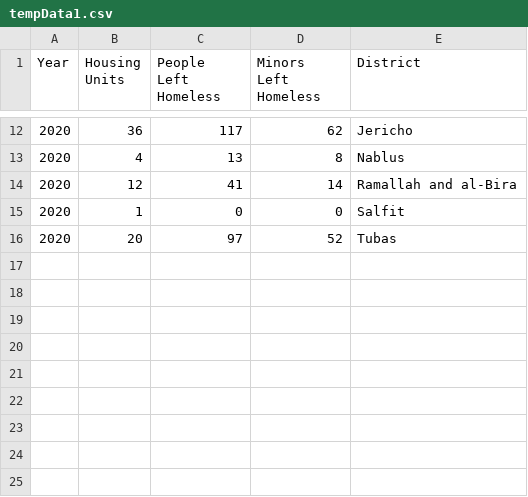
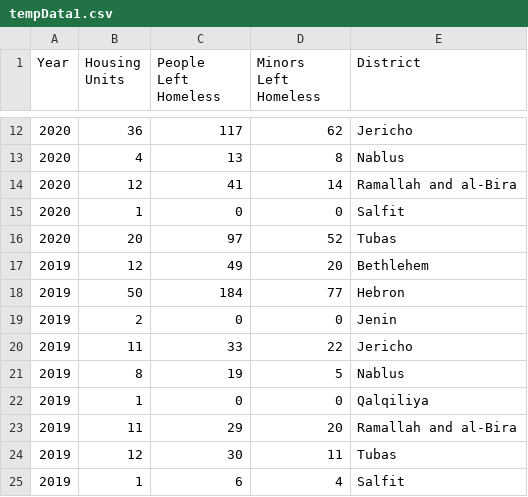
Before and after one commit to Nazifhanif1/data, a CSV file: tempData1.csv, drawn as a sheet; only a part is shown, gaps mark what is left out; the diff names each change by its address in the sheet, - before the commit and + after, or states it on an @@ line.

Commit message:
Add files via upload

```diff
--- a/tempData1.csv
+++ b/tempData1.csv
+row 17: 2019 | 12 | 49 | 20 | Bethlehem
+row 18: 2019 | 50 | 184 | 77 | Hebron
+row 19: 2019 | 2 | 0 | 0 | Jenin
+row 20: 2019 | 11 | 33 | 22 | Jericho
+row 21: 2019 | 8 | 19 | 5 | Nablus
+row 22: 2019 | 1 | 0 | 0 | Qalqiliya
+row 23: 2019 | 11 | 29 | 20 | Ramallah and al-Bira
+row 24: 2019 | 12 | 30 | 11 | Tubas
+row 25: 2019 | 1 | 6 | 4 | Salfit
```
